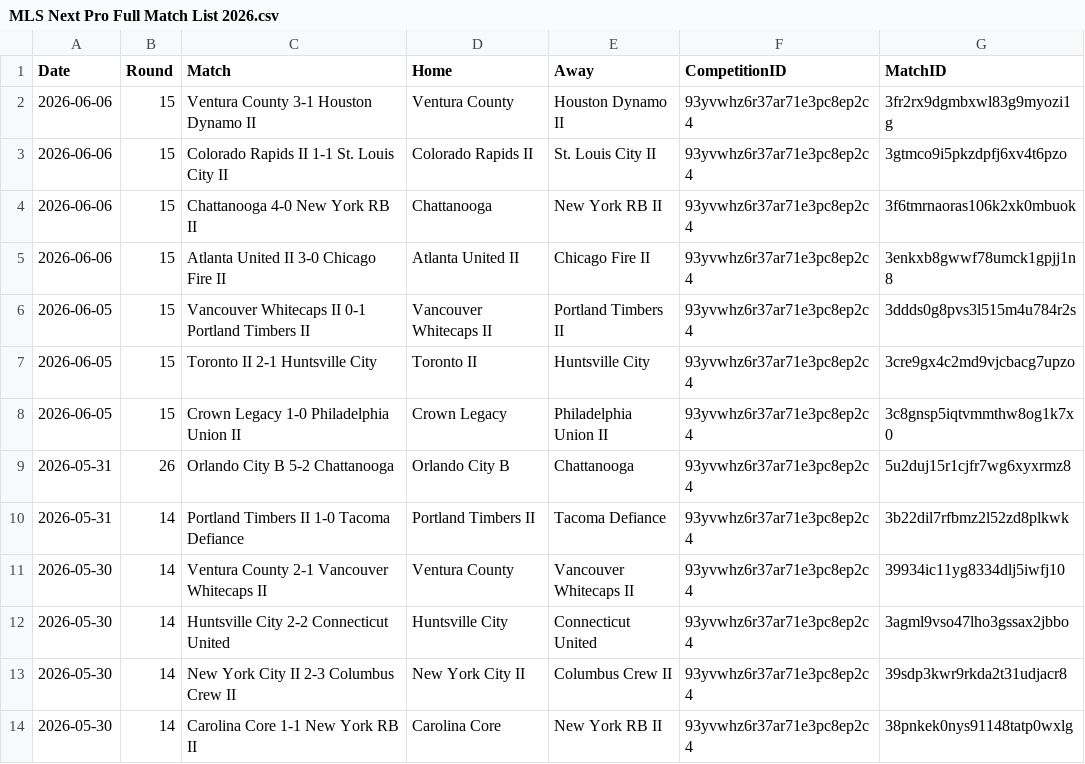
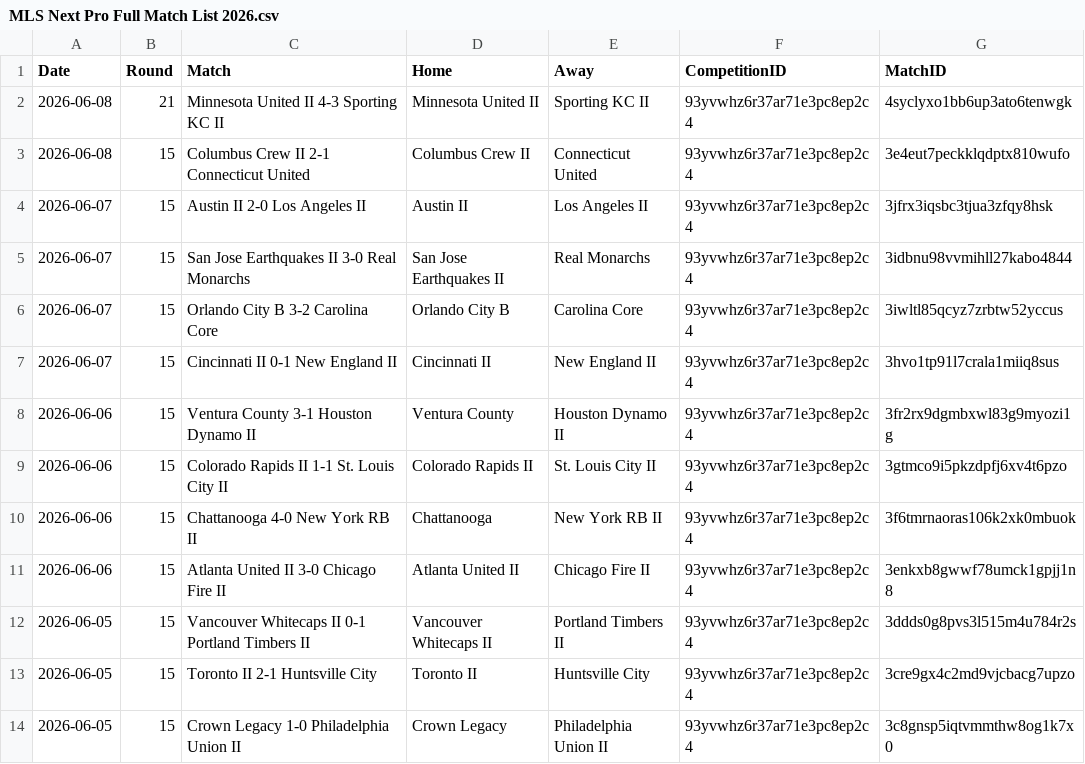
Before and after one commit to Nkkoukos/Post_Match_App, a CSV file: League_Files/MLS Next Pro Full Match List 2026.csv, drawn as a sheet; only a part is shown; the shorter side is filled out with more unchanged rows.

```diff
--- a/League_Files/MLS Next Pro Full Match List 2026.csv
+++ b/League_Files/MLS Next Pro Full Match List 2026.csv
@@ -1,2 +1,8 @@
 Date,Round,Match,Home,Away,CompetitionID,MatchID
+2026-06-08,21,Minnesota United II 4-3 Sporting KC II,Minnesota United II,Sporting KC II,93yvwhz6r37ar71e3pc8ep2c4,4syclyxo1bb6up3ato6tenwgk
+2026-06-08,15,Columbus Crew II 2-1 Connecticut United,Columbus Crew II,Connecticut United,93yvwhz6r37ar71e3pc8ep2c4,3e4eut7peckklqdptx810wufo
+2026-06-07,15,Austin II 2-0 Los Angeles II,Austin II,Los Angeles II,93yvwhz6r37ar71e3pc8ep2c4,3jfrx3iqsbc3tjua3zfqy8hsk
+2026-06-07,15,San Jose Earthquakes II 3-0 Real Monarchs,San Jose Earthquakes II,Real Monarchs,93yvwhz6r37ar71e3pc8ep2c4,3idbnu98vvmihll27kabo4844
+2026-06-07,15,Orlando City B 3-2 Carolina Core,Orlando City B,Carolina Core,93yvwhz6r37ar71e3pc8ep2c4,3iwltl85qcyz7zrbtw52yccus
+2026-06-07,15,Cincinnati II 0-1 New England II,Cincinnati II,New England II,93yvwhz6r37ar71e3pc8ep2c4,3hvo1tp91l7crala1miiq8sus
 2026-06-06,15,Ventura County 3-1 Houston Dynamo II,Ventura County,Houston Dynamo II,93yvwhz6r37ar71e3pc8ep2c4,3fr2rx9dgmbxwl83g9myozi1g
```
Also changed, not shown: League_Files/Brazil Serie B Full Match List 2026.csv, Stat_Files/Brazil Serie B 2026.csv, 26 other files.
